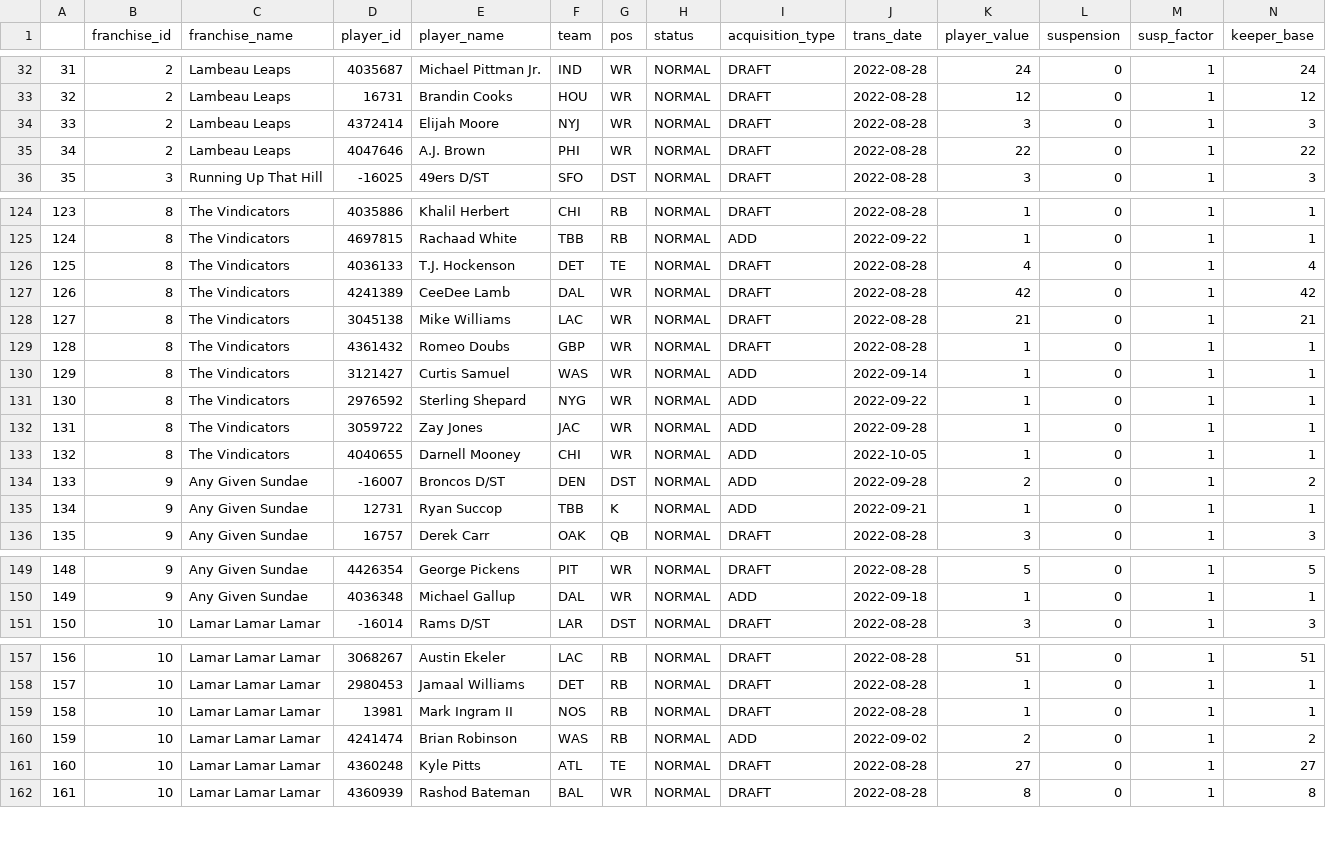
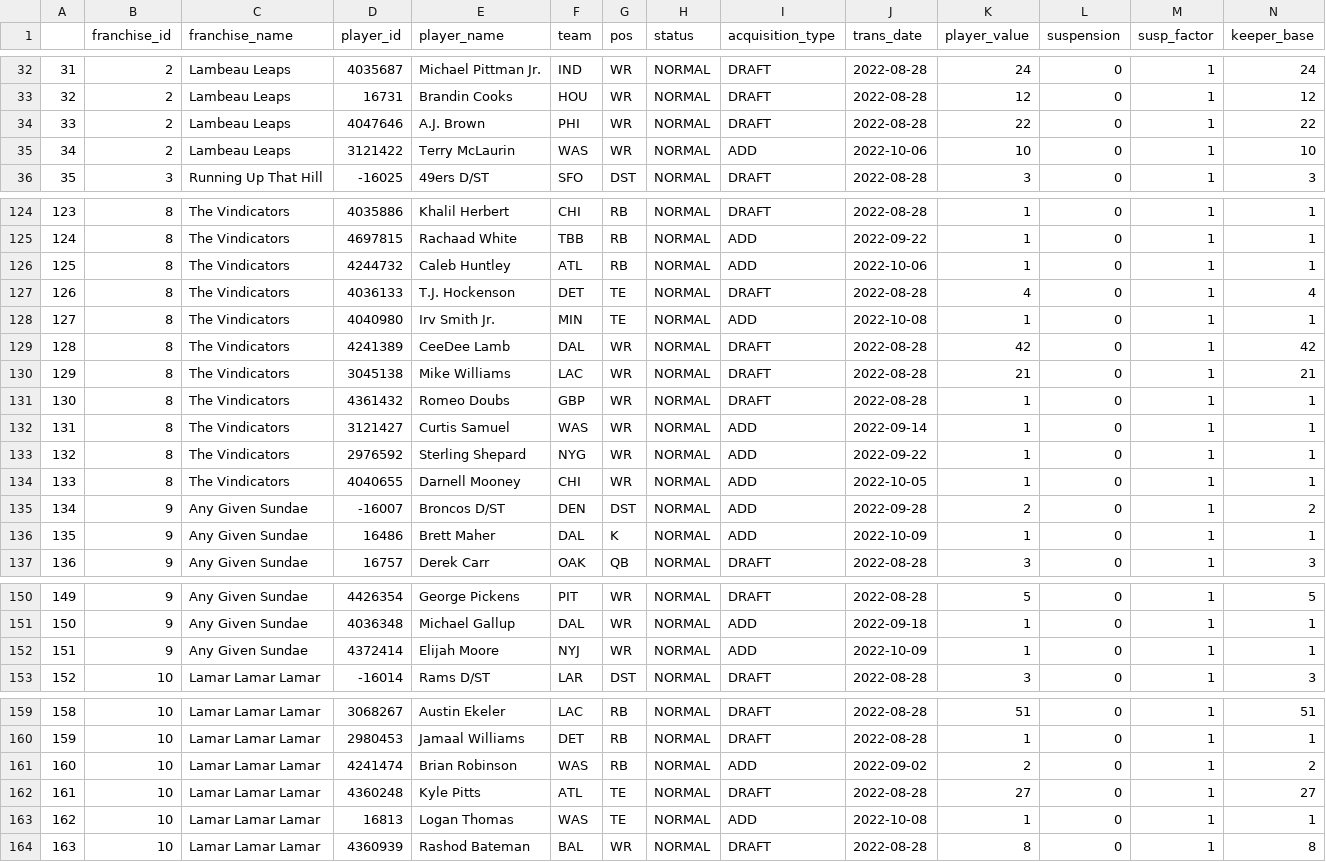
Before and after one commit to bschiwal/FFAnalysis, a CSV file: data/keepervalues.csv, drawn as a sheet; only a part is shown, gaps mark what is left out; removed rows and columns are numbered as before the commit, all else as after; rows hold the shown columns only; the diff covers the shown part only; the diff names each change by its address in the sheet, - before the commit and + after, or states it on an @@ line.

Commit message:
Update Keeper CSV

```diff
--- a/data/keepervalues.csv
+++ b/data/keepervalues.csv
-row 34: 33 | 2 | Lambeau Leaps | 4372414 | Elijah Moore | NYJ | WR | NORMAL | DRAFT | 2022-08-28 | 3 | 0 | 1 | 3
@@ column A renumbered from row 34 down @@
+row 35: 34 | 2 | Lambeau Leaps | 3121422 | Terry McLaurin | WAS | WR | NORMAL | ADD | 2022-10-06 | 10 | 0 | 1 | 10
+row 126: 125 | 8 | The Vindicators | 4244732 | Caleb Huntley | ATL | RB | NORMAL | ADD | 2022-10-06 | 1 | 0 | 1 | 1
+row 128: 127 | 8 | The Vindicators | 4040980 | Irv Smith Jr. | MIN | TE | NORMAL | ADD | 2022-10-08 | 1 | 0 | 1 | 1
-row 132: 131 | 8 | The Vindicators | 3059722 | Zay Jones | JAC | WR | NORMAL | ADD | 2022-09-28 | 1 | 0 | 1 | 1
-D136 (player_id): 12731
+D136 (player_id): 16486
-E136 (player_name): Ryan Succop
+E136 (player_name): Brett Maher
-F136 (team): TBB
+F136 (team): DAL
-J136 (trans_date): 2022-09-21
+J136 (trans_date): 2022-10-09
+row 152: 151 | 9 | Any Given Sundae | 4372414 | Elijah Moore | NYJ | WR | NORMAL | ADD | 2022-10-09 | 1 | 0 | 1 | 1
-row 159: 158 | 10 | Lamar Lamar Lamar | 13981 | Mark Ingram II | NOS | RB | NORMAL | DRAFT | 2022-08-28 | 1 | 0 | 1 | 1
+row 163: 162 | 10 | Lamar Lamar Lamar | 16813 | Logan Thomas | WAS | TE | NORMAL | ADD | 2022-10-08 | 1 | 0 | 1 | 1
```
Also changed, not shown: 10 edited cells elsewhere in this file.
